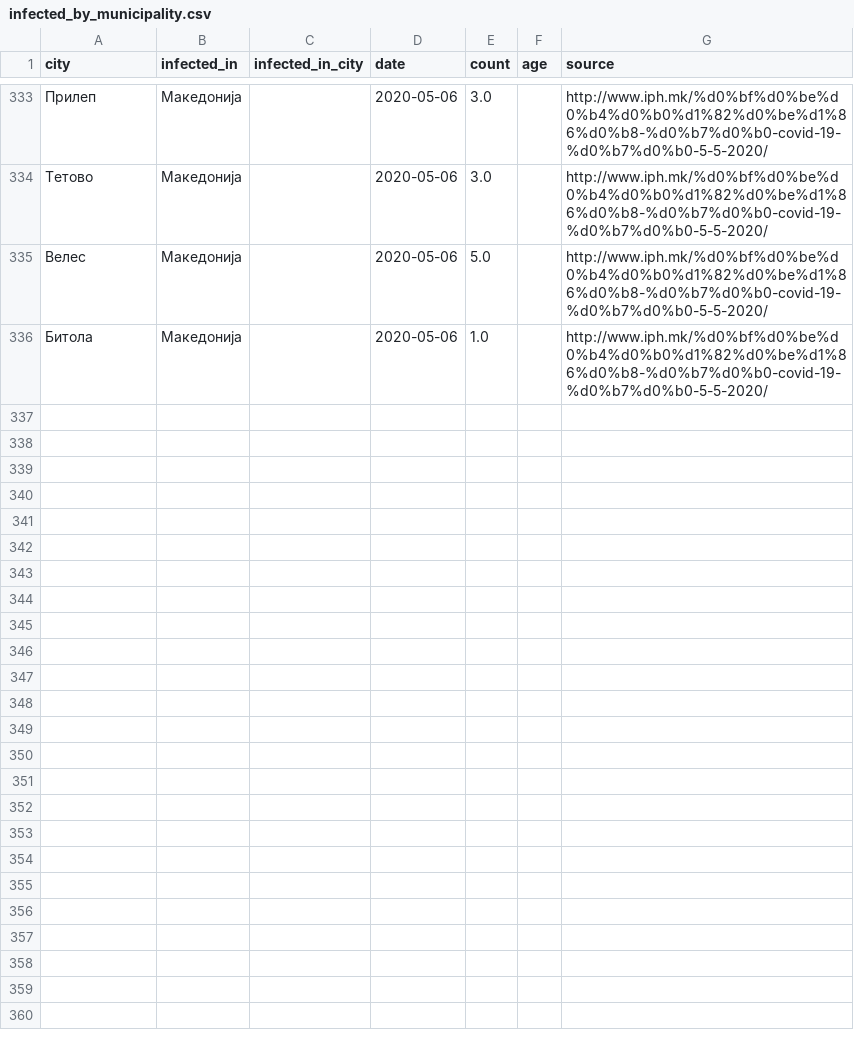
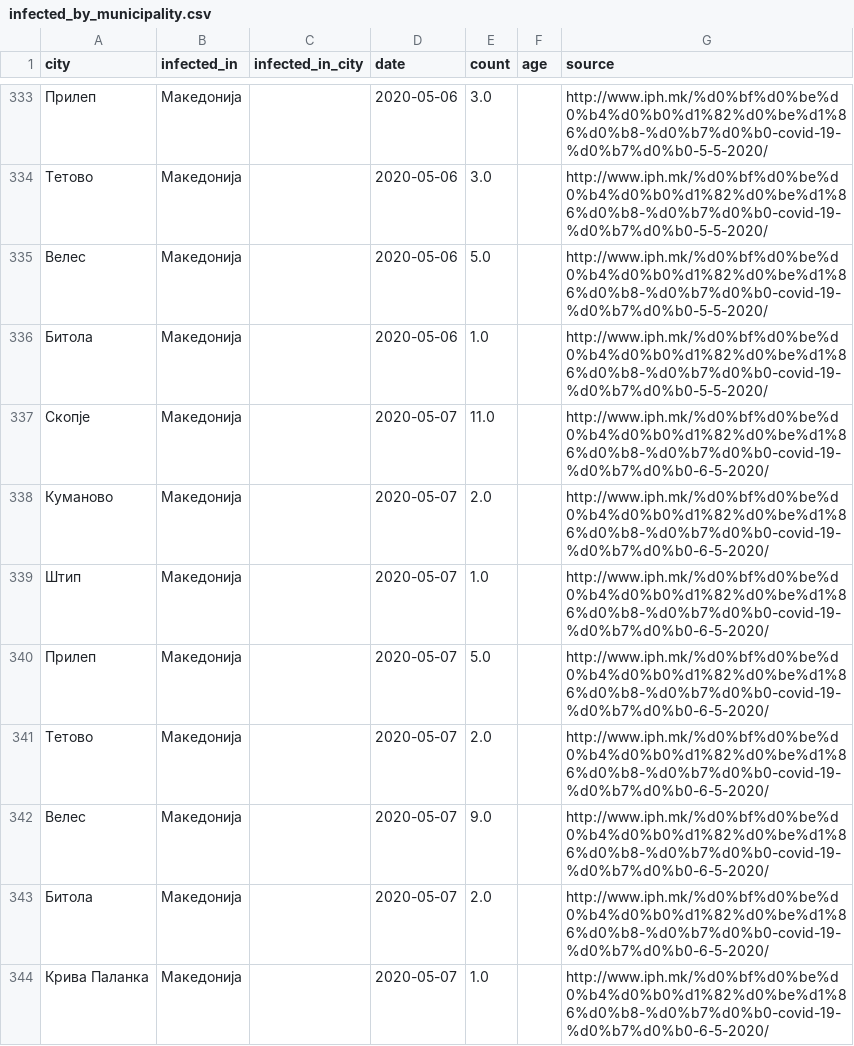
Before and after one commit to klupp/opendata, a CSV file: mk/covid19/datasets/infected_by_municipality.csv, drawn as a sheet; only a part is shown, gaps mark what is left out; the diff names each change by its address in the sheet, - before the commit and + after, or states it on an @@ line.

Commit message:
update covid19 Fri 08 May 2020 02:26:27 PM CEST

```diff
--- a/mk/covid19/datasets/infected_by_municipality.csv
+++ b/mk/covid19/datasets/infected_by_municipality.csv
+row 337: Скопје | Македонија |  | 2020-05-07 | 11.0 |  | http://www.iph.mk/%d0%bf%d0%be%d0%b4%d0%b0%d1%82%d0%be%d1%86%d0%b8-%d0%b7%d0%b0-covid-19-%d0%b7%d0%b0-6-5-2020/
+row 338: Куманово | Македонија |  | 2020-05-07 | 2.0 |  | http://www.iph.mk/%d0%bf%d0%be%d0%b4%d0%b0%d1%82%d0%be%d1%86%d0%b8-%d0%b7%d0%b0-covid-19-%d0%b7%d0%b0-6-5-2020/
+row 339: Штип | Македонија |  | 2020-05-07 | 1.0 |  | http://www.iph.mk/%d0%bf%d0%be%d0%b4%d0%b0%d1%82%d0%be%d1%86%d0%b8-%d0%b7%d0%b0-covid-19-%d0%b7%d0%b0-6-5-2020/
+row 340: Прилеп | Македонија |  | 2020-05-07 | 5.0 |  | http://www.iph.mk/%d0%bf%d0%be%d0%b4%d0%b0%d1%82%d0%be%d1%86%d0%b8-%d0%b7%d0%b0-covid-19-%d0%b7%d0%b0-6-5-2020/
+row 341: Тетово | Македонија |  | 2020-05-07 | 2.0 |  | http://www.iph.mk/%d0%bf%d0%be%d0%b4%d0%b0%d1%82%d0%be%d1%86%d0%b8-%d0%b7%d0%b0-covid-19-%d0%b7%d0%b0-6-5-2020/
+row 342: Велес | Македонија |  | 2020-05-07 | 9.0 |  | http://www.iph.mk/%d0%bf%d0%be%d0%b4%d0%b0%d1%82%d0%be%d1%86%d0%b8-%d0%b7%d0%b0-covid-19-%d0%b7%d0%b0-6-5-2020/
+row 343: Битола | Македонија |  | 2020-05-07 | 2.0 |  | http://www.iph.mk/%d0%bf%d0%be%d0%b4%d0%b0%d1%82%d0%be%d1%86%d0%b8-%d0%b7%d0%b0-covid-19-%d0%b7%d0%b0-6-5-2020/
+row 344: Крива Паланка | Македонија |  | 2020-05-07 | 1.0 |  | http://www.iph.mk/%d0%bf%d0%be%d0%b4%d0%b0%d1%82%d0%be%d1%86%d0%b8-%d0%b7%d0%b0-covid-19-%d0%b7%d0%b0-6-5-2020/
```
Also changed, not shown: mk/covid19/datasets/dead_by_municipality.csv, mk/covid19/datasets/recovered_by_municipality.csv, 2 other files.
